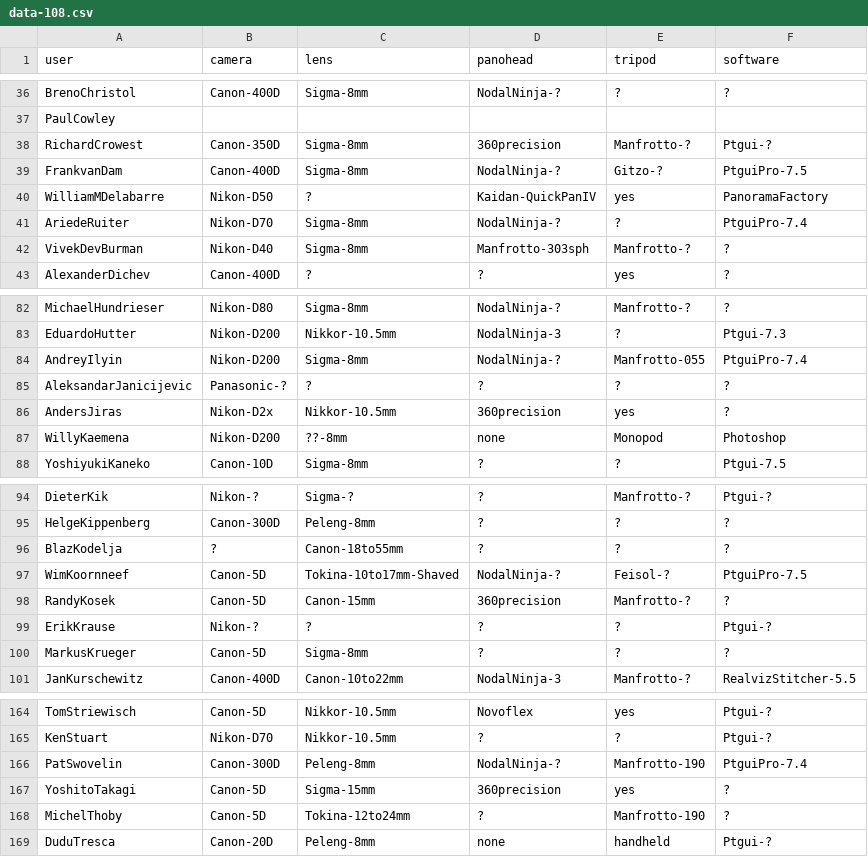
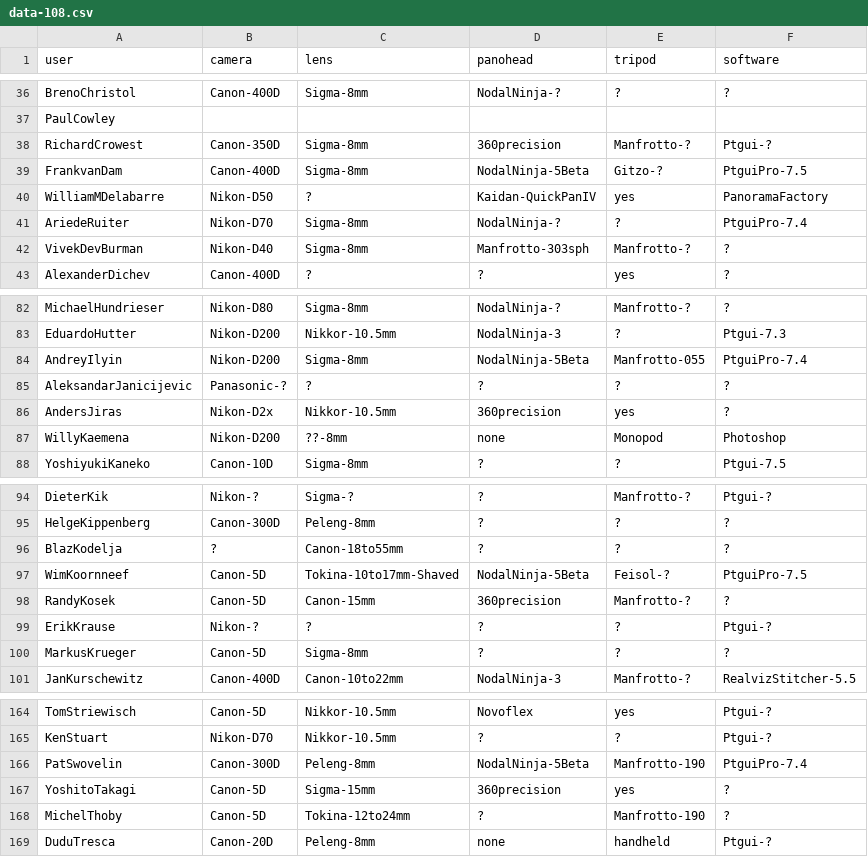
Before and after one commit to thatch/wwp-equipment, a CSV file: new/data-108.csv, drawn as a sheet; only a part is shown, gaps mark what is left out.

Commit message:
Add new nodal ninja versions
git-svn-id: file:///Users/tim/code/svn/lab/projects/wwp_cameras@555 06e47c9d-c3fa-0310-a1eb-fed8b13e9daa

```diff
--- a/new/data-108.csv
+++ b/new/data-108.csv
@@ -38,3 +38,3 @@ PaulCowley
 RichardCrowest,Canon-350D,Sigma-8mm,360precision,Manfrotto-?,Ptgui-?
-FrankvanDam,Canon-400D,Sigma-8mm,NodalNinja-?,Gitzo-?,PtguiPro-7.5
+FrankvanDam,Canon-400D,Sigma-8mm,NodalNinja-5Beta,Gitzo-?,PtguiPro-7.5
 WilliamMDelabarre,Nikon-D50,?,Kaidan-QuickPanIV,yes,PanoramaFactory
@@ -83,3 +83,3 @@ MichaelHundrieser,Nikon-D80,Sigma-8mm,NodalNinja-?,Manfrotto-?,?
 EduardoHutter,Nikon-D200,Nikkor-10.5mm,NodalNinja-3,?,Ptgui-7.3
-AndreyIlyin,Nikon-D200,Sigma-8mm,NodalNinja-?,Manfrotto-055,PtguiPro-7.4
+AndreyIlyin,Nikon-D200,Sigma-8mm,NodalNinja-5Beta,Manfrotto-055,PtguiPro-7.4
 AleksandarJanicijevic,Panasonic-?,?,?,?,?
@@ -96,3 +96,3 @@ HelgeKippenberg,Canon-300D,Peleng-8mm,?,?,?
 BlazKodelja,?,Canon-18to55mm,?,?,?
-WimKoornneef,Canon-5D,Tokina-10to17mm-Shaved,NodalNinja-?,Feisol-?,PtguiPro-7.5
+WimKoornneef,Canon-5D,Tokina-10to17mm-Shaved,NodalNinja-5Beta,Feisol-?,PtguiPro-7.5
 RandyKosek,Canon-5D,Canon-15mm,360precision,Manfrotto-?,?
@@ -165,3 +165,3 @@ TomStriewisch,Canon-5D,Nikkor-10.5mm,Novoflex,yes,Ptgui-?
 KenStuart,Nikon-D70,Nikkor-10.5mm,?,?,Ptgui-?
-PatSwovelin,Canon-300D,Peleng-8mm,NodalNinja-?,Manfrotto-190,PtguiPro-7.4
+PatSwovelin,Canon-300D,Peleng-8mm,NodalNinja-5Beta,Manfrotto-190,PtguiPro-7.4
 YoshitoTakagi,Canon-5D,Sigma-15mm,360precision,yes,?
```
Also changed, not shown: 2 other files.
